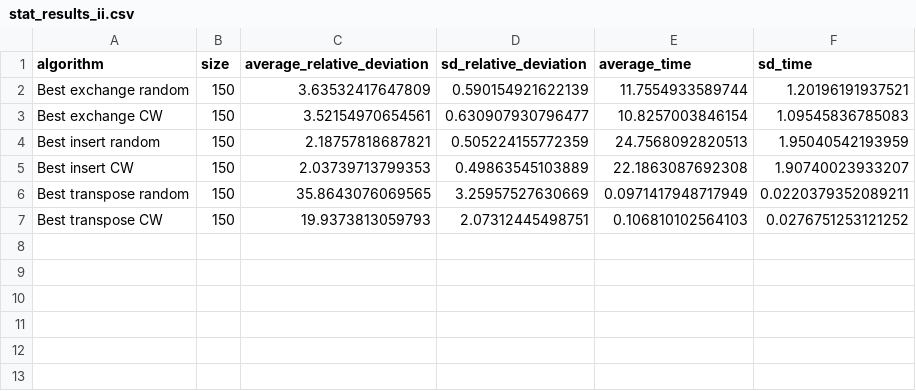
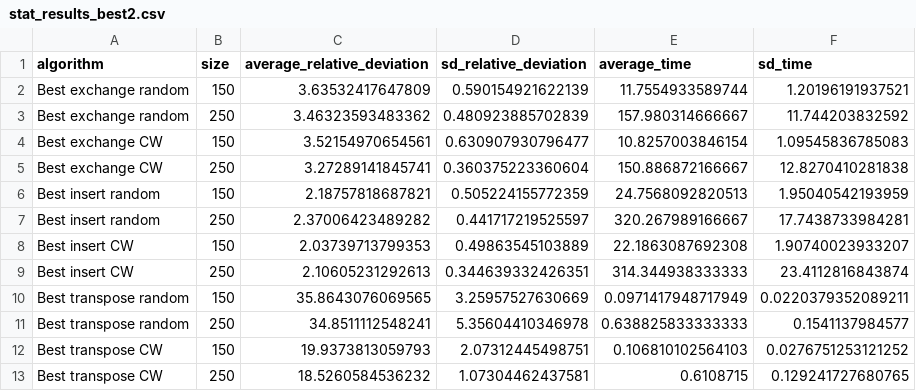
Before and after one commit to Exagor/infoh413, a CSV file: stat_results/stat_results_best2.csv (was stat_results/stat_results_ii.csv), drawn as a sheet; the diff names each change by its address in the sheet, - before the commit and + after, or states it on an @@ line.

Commit message:
finish getting results correction part1

```diff
--- a/stat_results/stat_results_ii.csv
+++ b/stat_results/stat_results_best2.csv
+row 3: Best exchange random | 250 | 3.46323593483362 | 0.480923885702839 | 157.980314666667 | 11.744203832592
+row 5: Best exchange CW | 250 | 3.27289141845741 | 0.360375223360604 | 150.886872166667 | 12.8270410281838
+row 7: Best insert random | 250 | 2.37006423489282 | 0.441717219525597 | 320.267989166667 | 17.7438733984281
+row 9: Best insert CW | 250 | 2.10605231292613 | 0.344639332426351 | 314.344938333333 | 23.4112816843874
+row 11: Best transpose random | 250 | 34.8511112548241 | 5.35604410346978 | 0.638825833333333 | 0.1541137984577
+row 13: Best transpose CW | 250 | 18.5260584536232 | 1.07304462437581 | 0.6108715 | 0.129241727680765
```
Also changed, not shown: 5 other files.
